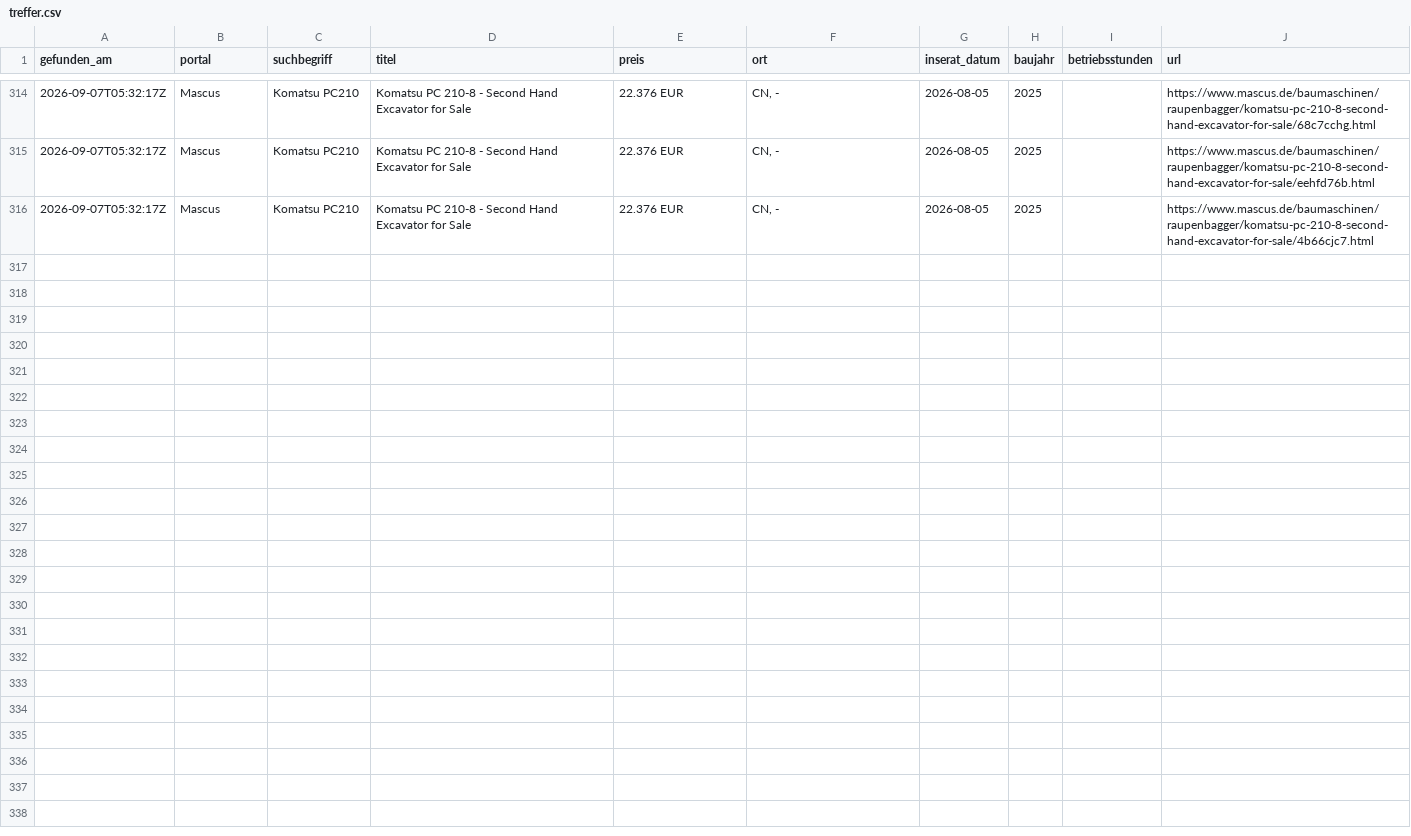
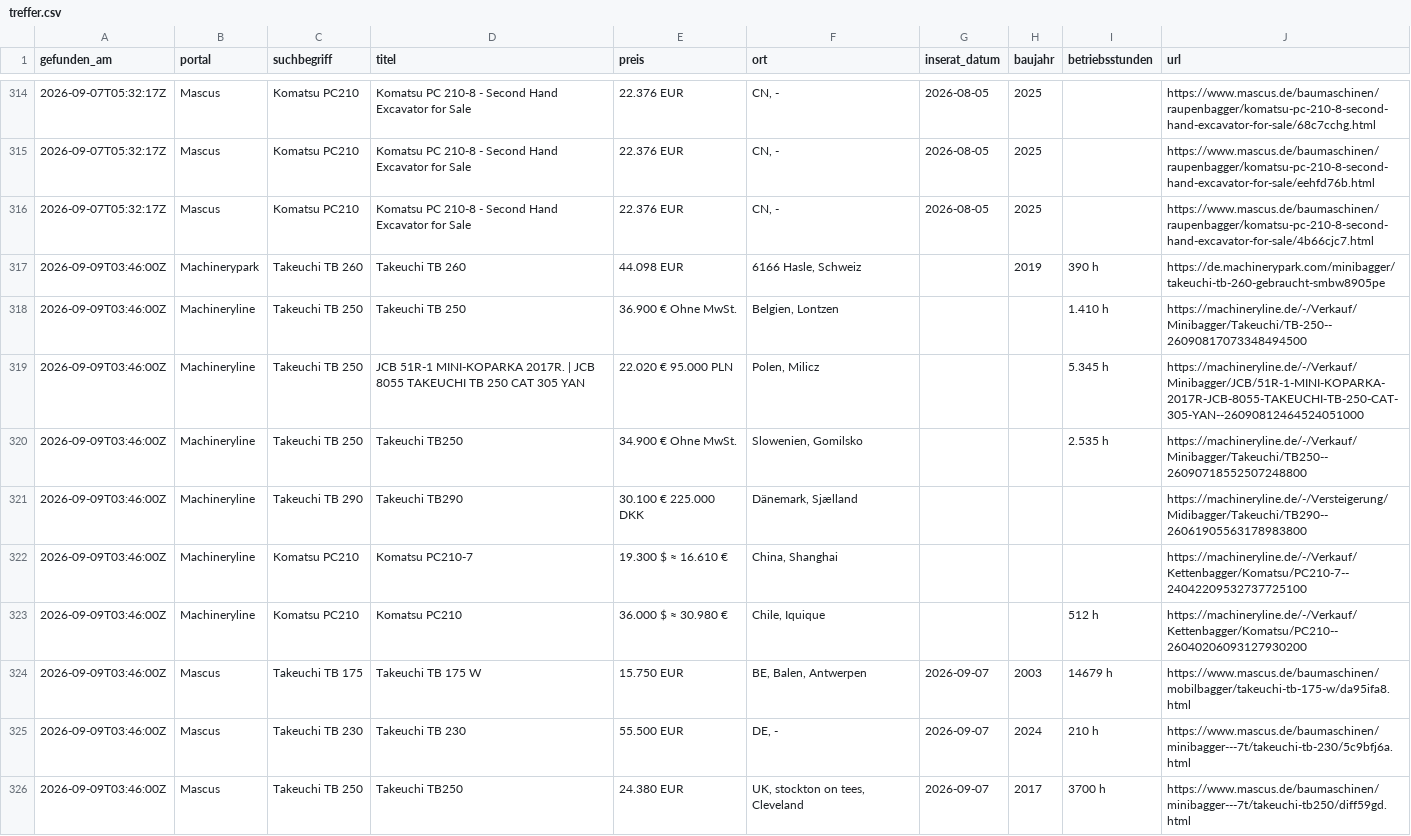
Before and after one commit to Patrick8-75/Suchmaschine, a CSV file: treffer.csv, drawn as a sheet; only a part is shown, gaps mark what is left out; the diff covers the shown part only.

```diff
--- a/treffer.csv
+++ b/treffer.csv
@@ -316 +316,11 @@
 2026-09-07T05:32:17Z,Mascus,Komatsu PC210,Komatsu PC 210-8 - Second Hand Excavator for Sale,22.376 EUR,"CN, -",2026-08-05,2025,,https://www.mascus.de/baumaschinen/raupenbagger/komatsu-pc-210-8-second-hand-excavator-for-sale/4b66cjc7.html
+2026-09-09T03:46:00Z,Machinerypark,Takeuchi TB 260,Takeuchi TB 260,44.098 EUR,"6166 Hasle, Schweiz",,2019,390 h,https://de.machinerypark.com/minibagger/takeuchi-tb-260-gebraucht-smbw8905pe
+2026-09-09T03:46:00Z,Machineryline,Takeuchi TB 250,Takeuchi TB 250,36.900 € Ohne MwSt.,"Belgien, Lontzen",,,1.410 h,https://machineryline.de/-/Verkauf/Minibagger/Takeuchi/TB-250--26090817073348494500
+2026-09-09T03:46:00Z,Machineryline,Takeuchi TB 250,JCB 51R-1 MINI-KOPARKA 2017R. | JCB 8055 TAKEUCHI TB 250 CAT 305 YAN,22.020 € 95.000 PLN,"Polen, Milicz",,,5.345 h,https://machineryline.de/-/Verkauf/Minibagger/JCB/51R-1-MINI-KOPARKA-2017R-JCB-8055-TAKEUCHI-TB-250-CAT-305-YAN--26090812464524051000
+2026-09-09T03:46:00Z,Machineryline,Takeuchi TB 250,Takeuchi TB250,34.900 € Ohne MwSt.,"Slowenien, Gomilsko",,,2.535 h,https://machineryline.de/-/Verkauf/Minibagger/Takeuchi/TB250--26090718552507248800
+2026-09-09T03:46:00Z,Machineryline,Takeuchi TB 290,Takeuchi TB290,30.100 € 225.000 DKK,"Dänemark, Sjælland",,,,https://machineryline.de/-/Versteigerung/Midibagger/Takeuchi/TB290--26061905563178983800
+2026-09-09T03:46:00Z,Machineryline,Komatsu PC210,Komatsu PC210-7,19.300 $ ≈ 16.610 €,"China, Shanghai",,,,https://machineryline.de/-/Verkauf/Kettenbagger/Komatsu/PC210-7--24042209532737725100
+2026-09-09T03:46:00Z,Machineryline,Komatsu PC210,Komatsu PC210,36.000 $ ≈ 30.980 €,"Chile, Iquique",,,512 h,https://machineryline.de/-/Verkauf/Kettenbagger/Komatsu/PC210--26040206093127930200
+2026-09-09T03:46:00Z,Mascus,Takeuchi TB 175,Takeuchi TB 175 W,15.750 EUR,"BE, Balen, Antwerpen",2026-09-07,2003,14679 h,https://www.mascus.de/baumaschinen/mobilbagger/takeuchi-tb-175-w/da95ifa8.html
+2026-09-09T03:46:00Z,Mascus,Takeuchi TB 230,Takeuchi TB 230,55.500 EUR,"DE, -",2026-09-07,2024,210 h,https://www.mascus.de/baumaschinen/minibagger---7t/takeuchi-tb-230/5c9bfj6a.html
+2026-09-09T03:46:00Z,Mascus,Takeuchi TB 250,Takeuchi TB250,24.380 EUR,"UK, stockton on tees, Cleveland",2026-09-07,2017,3700 h,https://www.mascus.de/baumaschinen/minibagger---7t/takeuchi-tb250/diff59gd.html
```
Also changed, not shown: 10 added rows elsewhere in this file, 1 other file.
